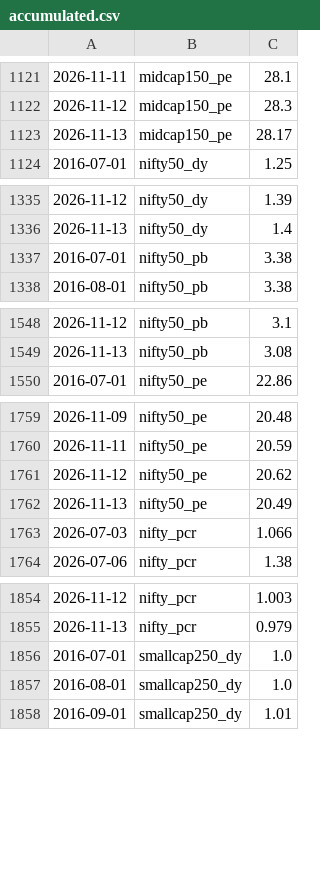
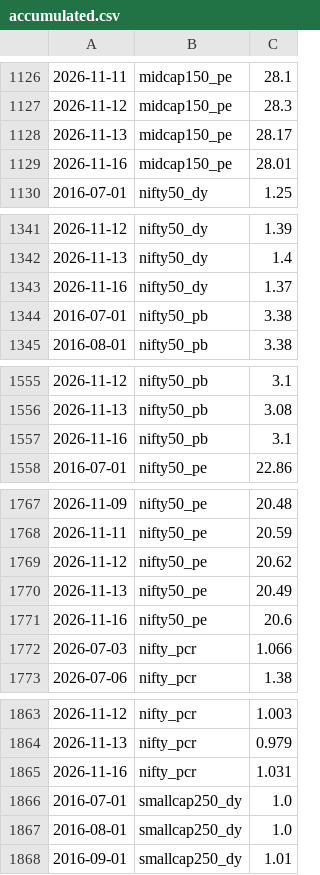
Before and after one commit to mayankkapoor/stock-market-valuations, a CSV file: data/history/accumulated.csv, drawn as a sheet; only a part is shown, gaps mark what is left out; the diff covers the shown part only; the diff names each change by its address in the sheet, - before the commit and + after, or states it on an @@ line.

```diff
--- a/data/history/accumulated.csv
+++ b/data/history/accumulated.csv
+row 1129: 2026-11-16 | midcap150_pe | 28.01
+row 1343: 2026-11-16 | nifty50_dy | 1.37
+row 1557: 2026-11-16 | nifty50_pb | 3.1
+row 1771: 2026-11-16 | nifty50_pe | 20.6
+row 1865: 2026-11-16 | nifty_pcr | 1.031
```
Also changed, not shown: 9 added rows elsewhere in this file, 1 other file.
